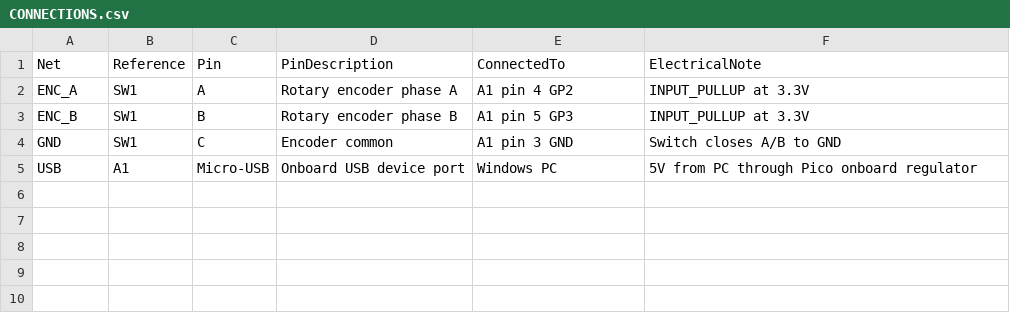
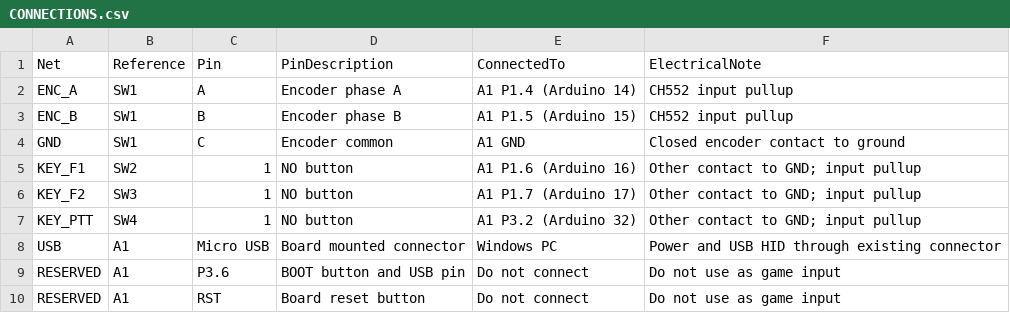
Before and after one commit to T-labDevelopment/WebTRX_Controller, a CSV file: hardware/CONNECTIONS.csv, drawn as a sheet.

```diff
--- a/hardware/CONNECTIONS.csv
+++ b/hardware/CONNECTIONS.csv
@@ -1,5 +1,10 @@
 Net,Reference,Pin,PinDescription,ConnectedTo,ElectricalNote
-ENC_A,SW1,A,Rotary encoder phase A,A1 pin 4 GP2,INPUT_PULLUP at 3.3V
-ENC_B,SW1,B,Rotary encoder phase B,A1 pin 5 GP3,INPUT_PULLUP at 3.3V
-GND,SW1,C,Encoder common,A1 pin 3 GND,Switch closes A/B to GND
-USB,A1,Micro-USB,Onboard USB device port,Windows PC,5V from PC through Pico onboard regulator
+ENC_A,SW1,A,Encoder phase A,A1 P1.4 (Arduino 14),CH552 input pullup
+ENC_B,SW1,B,Encoder phase B,A1 P1.5 (Arduino 15),CH552 input pullup
+GND,SW1,C,Encoder common,A1 GND,Closed encoder contact to ground
+KEY_F1,SW2,1,NO button,A1 P1.6 (Arduino 16),Other contact to GND; input pullup
+KEY_F2,SW3,1,NO button,A1 P1.7 (Arduino 17),Other contact to GND; input pullup
+KEY_PTT,SW4,1,NO button,A1 P3.2 (Arduino 32),Other contact to GND; input pullup
+USB,A1,Micro USB,Board mounted connector,Windows PC,Power and USB HID through existing connector
+RESERVED,A1,P3.6,BOOT button and USB pin,Do not connect,Do not use as game input
+RESERVED,A1,RST,Board reset button,Do not connect,Do not use as game input
```
Also changed, not shown: hardware/BOM.csv, 6 other files.
